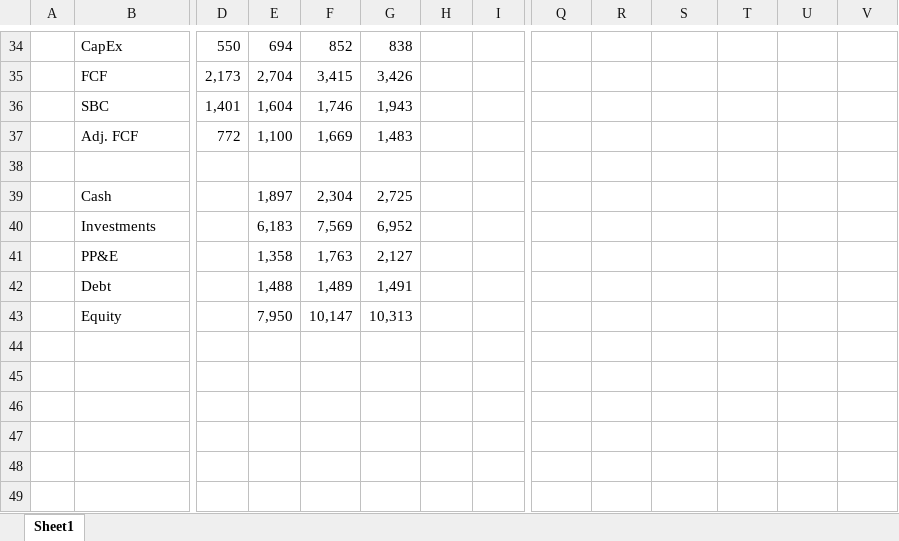
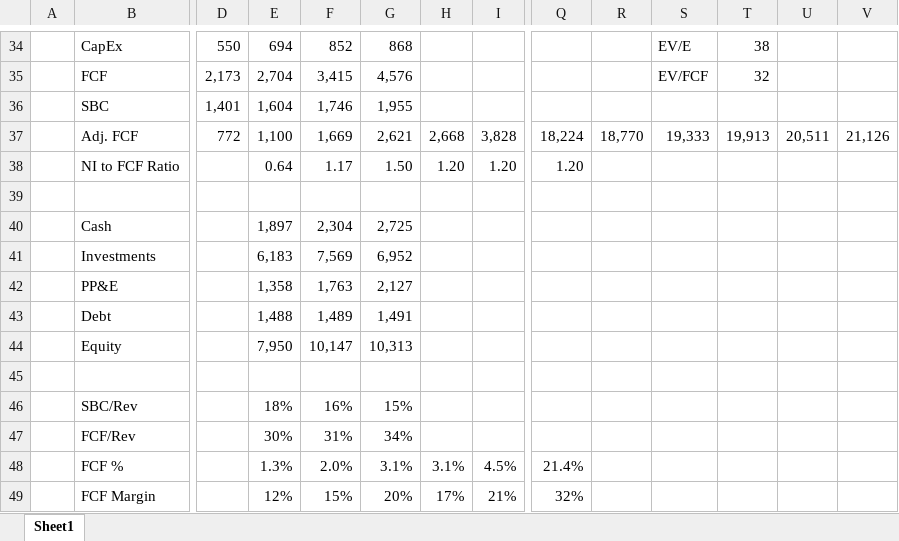
Before and after one commit to mcKutzer/models, an Excel workbook: NOW.xlsx, sheet Sheet1, drawn as a sheet; only a part is shown, gaps mark what is left out; values as stored, in another font and other column widths than the file's, no borders; charts and pictures not drawn; removed rows and columns are numbered as before the commit, all else as after; rows hold the shown columns only; the diff covers the shown part only; the diff names each change by its address in the sheet, - before the commit and + after, or states it on an @@ line.

```diff
--- a/NOW.xlsx (sheet Sheet1)
+++ b/NOW.xlsx (sheet Sheet1)
-G34: 838
+G34: 868
-S34: (empty)
+S34: EV/E
-T34: (empty)
+T34: 38
-G35: 3,426
+G35: 4,576
-S35: (empty)
+S35: EV/FCF
-T35: (empty)
+T35: 32
-G36: 1,943
+G36: 1,955
-row 37:  | Adj. FCF | 772 | 1,100 | 1,669 | 1,483
+row 37:  | Adj. FCF | 772 | 1,100 | 1,669 | 2,621 | 2,668 | 3,828 | 18,224 | 18,770 | 19,333 | 19,913 | 20,511 | 21,126
+row 38:  | NI to FCF Ratio |  | 0.64 | 1.17 | 1.50 | 1.20 | 1.20 | 1.20
+row 45: (empty)
+row 46:  | SBC/Rev |  | 18% | 16% | 15%
+row 47:  | FCF/Rev |  | 30% | 31% | 34%
+row 48:  | FCF % |  | 1.3% | 2.0% | 3.1% | 3.1% | 4.5% | 21.4%
+row 49:  | FCF Margin |  | 12% | 15% | 20% | 17% | 21% | 32%
```
Also changed, not shown: 15 added rows, 15 removed rows and 22 edited cells elsewhere in this sheet, formulas that keep their value, charts or pictures.
